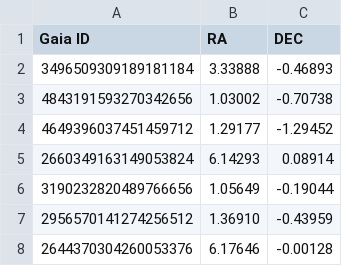
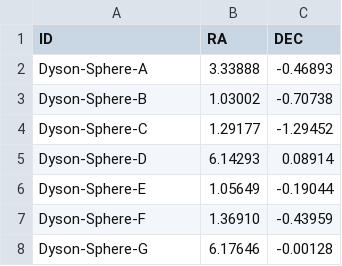
Before and after one commit to ismisebrendan/Breakthrough_Listen_summer_obs_24, a CSV file: scheduling/object/dyson_targets.csv, drawn as a sheet.

Commit message:
Updates to object process

```diff
--- a/scheduling/object/dyson_targets.csv
+++ b/scheduling/object/dyson_targets.csv
@@ -1,8 +1,8 @@
-Gaia ID,RA,DEC
-3496509309189181184,3.33888,-0.46893
-4843191593270342656,1.03002,-0.70738
-4649396037451459712,1.29177,-1.29452
-2660349163149053824,6.14293,0.08914
-3190232820489766656,1.05649,-0.19044
-2956570141274256512,1.36910,-0.43959
-2644370304260053376,6.17646,-0.00128
+ID,RA,DEC
+Dyson-Sphere-A,3.33888,-0.46893
+Dyson-Sphere-B,1.03002,-0.70738
+Dyson-Sphere-C,1.29177,-1.29452
+Dyson-Sphere-D,6.14293,0.08914
+Dyson-Sphere-E,1.05649,-0.19044
+Dyson-Sphere-F,1.36910,-0.43959
+Dyson-Sphere-G,6.17646,-0.00128
```
Also changed, not shown: scheduling/object/observed.csv, 5 other files.
